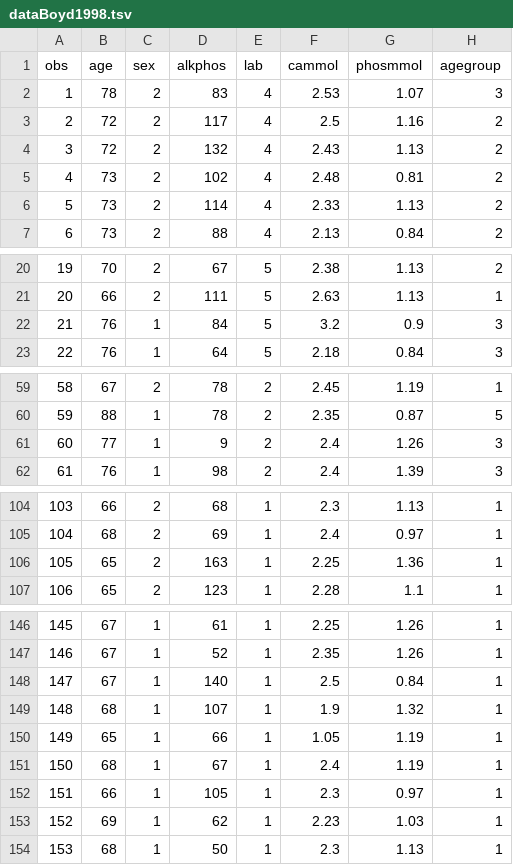
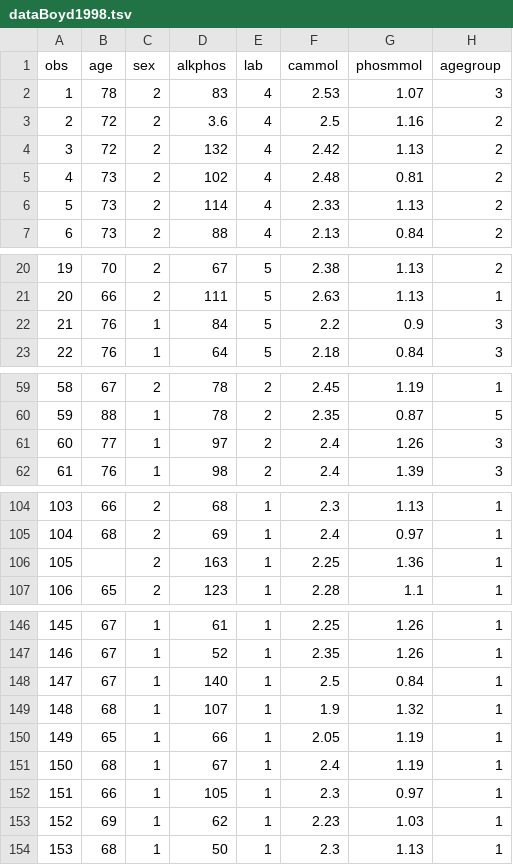
Before and after one commit to larsgw/NWI-BP012C, a TSV file: cleaning-data/dataBoyd1998.tsv, drawn as a sheet; only a part is shown, gaps mark what is left out.

Commit message:
From labnotes

```diff
--- a/cleaning-data/dataBoyd1998.tsv
+++ b/cleaning-data/dataBoyd1998.tsv
@@ -2,4 +2,4 @@ obs	age	sex	alkphos	lab	cammol	phosmmol	agegroup
 1	78	2	83	4	2.53	1.07	3
-2	72	2	117	4	2.5	1.16	2
-3	72	2	132	4	2.43	1.13	2
+2	72	2	3.6	4	2.5	1.16	2
+3	72	2	132	4	2.42	1.13	2
 4	73	2	102	4	2.48	0.81	2
@@ -21,3 +21,3 @@ obs	age	sex	alkphos	lab	cammol	phosmmol	agegroup
 20	66	2	111	5	2.63	1.13	1
-21	76	1	84	5	3.2	0.9	3
+21	76	1	84	5	2.2	0.9	3
 22	76	1	64	5	2.18	0.84	3
@@ -60,3 +60,3 @@ obs	age	sex	alkphos	lab	cammol	phosmmol	agegroup
 59	88	1	78	2	2.35	0.87	5
-60	77	1	9	2	2.4	1.26	3
+60	77	1	97	2	2.4	1.26	3
 61	76	1	98	2	2.4	1.39	3
@@ -105,3 +105,3 @@ obs	age	sex	alkphos	lab	cammol	phosmmol	agegroup
 104	68	2	69	1	2.4	0.97	1
-105	65	2	163	1	2.25	1.36	1
+105		2	163	1	2.25	1.36	1
 106	65	2	123	1	2.28	1.1	1
@@ -149,3 +149,3 @@ obs	age	sex	alkphos	lab	cammol	phosmmol	agegroup
 148	68	1	107	1	1.9	1.32	1
-149	65	1	66	1	1.05	1.19	1
+149	65	1	66	1	2.05	1.19	1
 150	68	1	67	1	2.4	1.19	1
```
